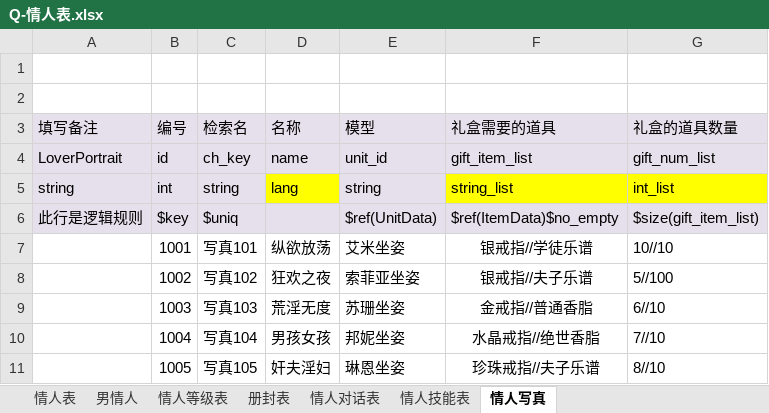
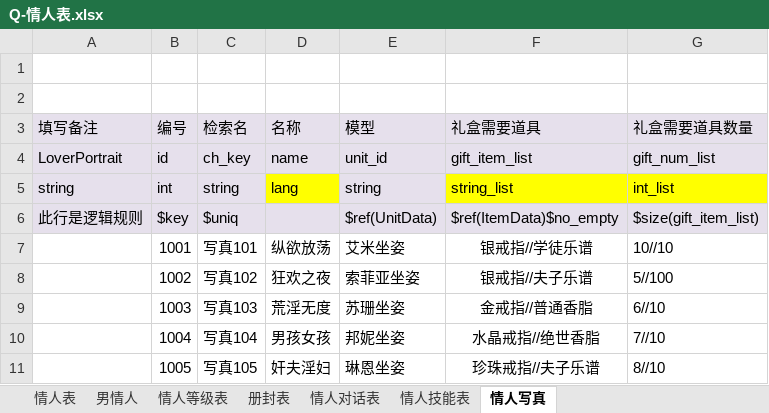
Before and after one commit to linhe-yangxue/uesharedata, an Excel workbook: exceldata/excel/all/Q-情人表.xlsx, sheet 情人写真, drawn as a sheet; values as stored, in another font and other column widths than the file's, no borders; the diff names each change by its address in the sheet, - before the commit and + after, or states it on an @@ line.

Commit message:
no message

```diff
--- a/exceldata/excel/all/Q-情人表.xlsx (sheet 情人写真)
+++ b/exceldata/excel/all/Q-情人表.xlsx (sheet 情人写真)
-F3: 礼盒需要的道具
+F3: 礼盒需要道具
-G3: 礼盒的道具数量
+G3: 礼盒需要道具数量
```
